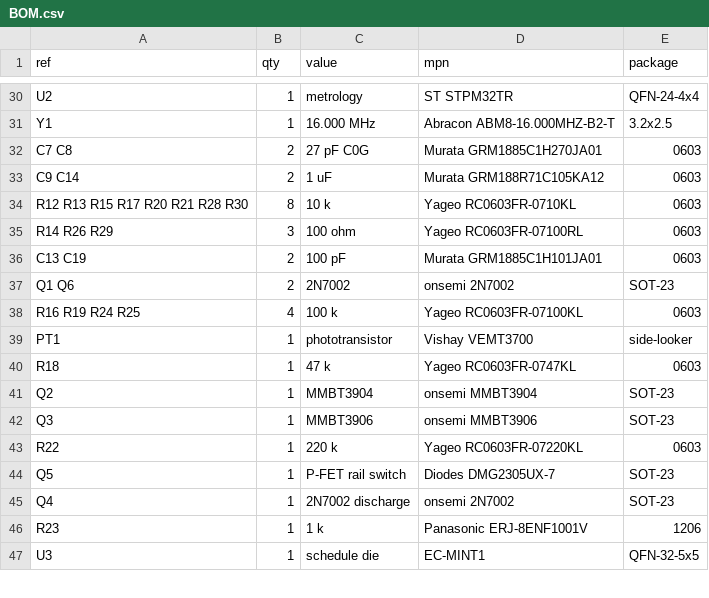
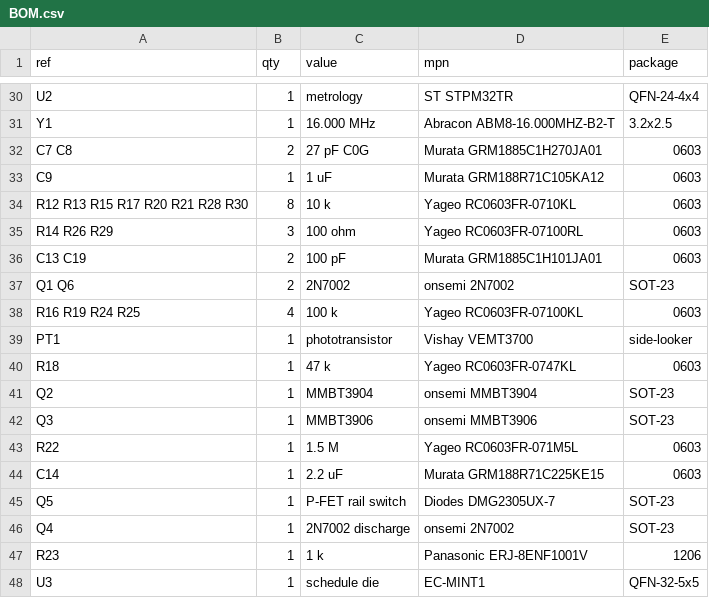
Before and after one commit to Insomniac-VibeLabs/enerchain, a CSV file: hardware/fab/ec-seal1/BOM.csv, drawn as a sheet; only a part is shown, gaps mark what is left out.

```diff
--- a/hardware/fab/ec-seal1/BOM.csv
+++ b/hardware/fab/ec-seal1/BOM.csv
@@ -32,3 +32,3 @@ Y1,1,16.000 MHz,Abracon ABM8-16.000MHZ-B2-T,3.2x2.5
 C7 C8,2,27 pF C0G,Murata GRM1885C1H270JA01,0603
-C9 C14,2,1 uF,Murata GRM188R71C105KA12,0603
+C9,1,1 uF,Murata GRM188R71C105KA12,0603
 R12 R13 R15 R17 R20 R21 R28 R30,8,10 k,Yageo RC0603FR-0710KL,0603
@@ -42,3 +42,4 @@ Q2,1,MMBT3904,onsemi MMBT3904,SOT-23
 Q3,1,MMBT3906,onsemi MMBT3906,SOT-23
-R22,1,220 k,Yageo RC0603FR-07220KL,0603
+R22,1,1.5 M,Yageo RC0603FR-071M5L,0603
+C14,1,2.2 uF,Murata GRM188R71C225KE15,0603
 Q5,1,P-FET rail switch,Diodes DMG2305UX-7,SOT-23
```
Also changed, not shown: hardware/fab/ec-seal1/centroid.csv, 50 other files.
